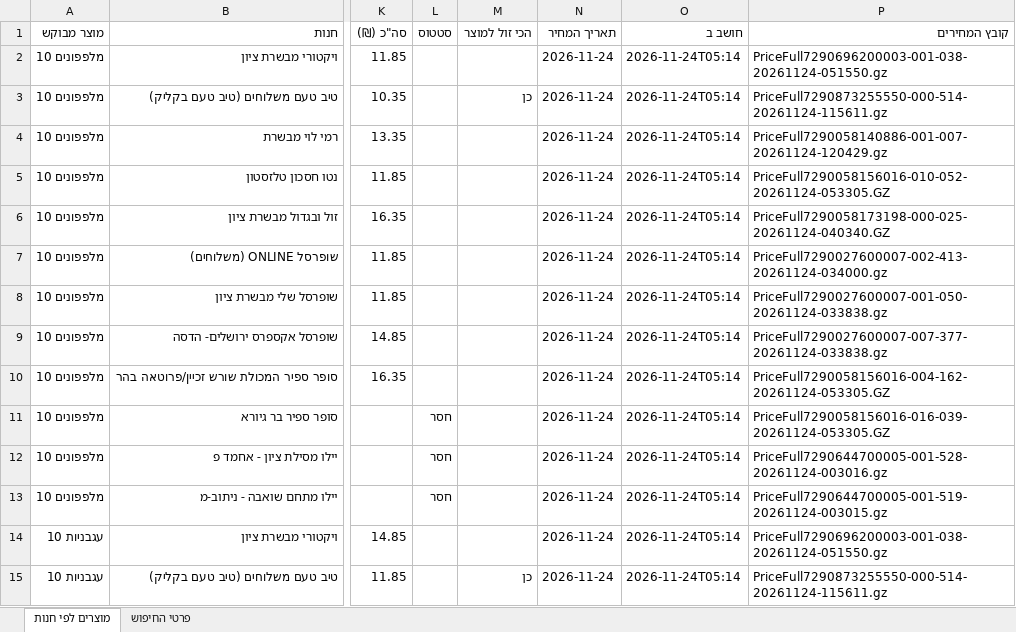
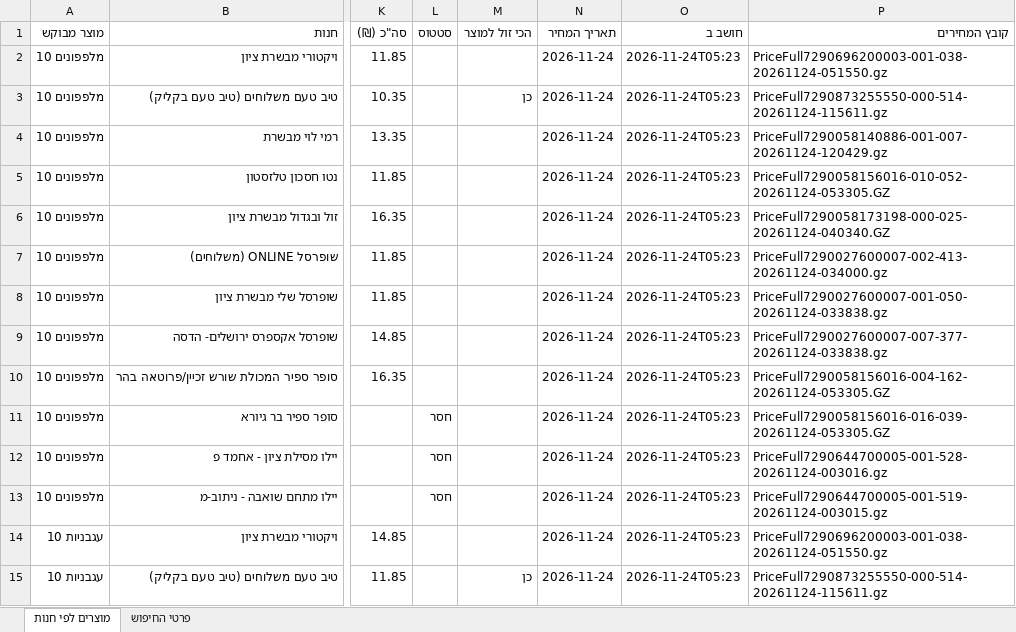
Before and after one commit to SegevDataScience/supermarket-prices, an Excel workbook: published/list1-items.xlsx, sheet מוצרים לפי חנות, drawn as a sheet; only a part is shown, gaps mark what is left out; values as stored, in another font and other column widths than the file's, no borders; the diff covers the shown part only; the diff names each change by its address in the sheet, - before the commit and + after, or states it on an @@ line.

```diff
--- a/published/list1-items.xlsx (sheet מוצרים לפי חנות)
+++ b/published/list1-items.xlsx (sheet מוצרים לפי חנות)
-O2:O15 (חושב ב): 2026-11-24T05:14
+O2:O15 (חושב ב): 2026-11-24T05:23
```
Also changed, not shown: 334 edited cells elsewhere in this sheet, sheet פרטי החיפוש, published/list1-compare.xlsx, published/list2-compare.xlsx, 5 other files.
